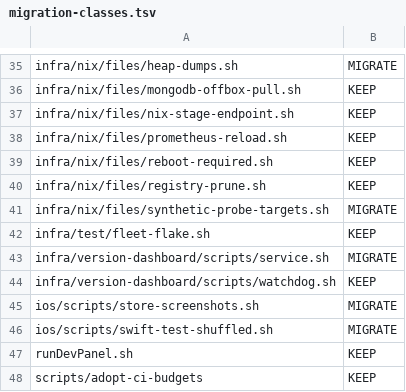
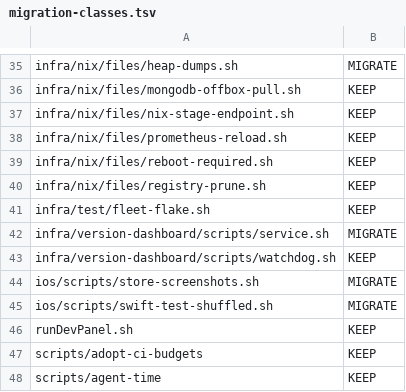
Before and after one commit to pawelkrupinski/movies, a TSV file: scripts/tool-catalogue/migration-classes.tsv, drawn as a sheet; only a part is shown, gaps mark what is left out; the shorter side is filled out with more unchanged rows; the diff names each change by its address in the sheet, - before the commit and + after, or states it on an @@ line.

```diff
--- a/scripts/tool-catalogue/migration-classes.tsv
+++ b/scripts/tool-catalogue/migration-classes.tsv
-row 41: infra/nix/files/synthetic-probe-targets.sh | MIGRATE
```
Also changed, not shown: 6 other files.
